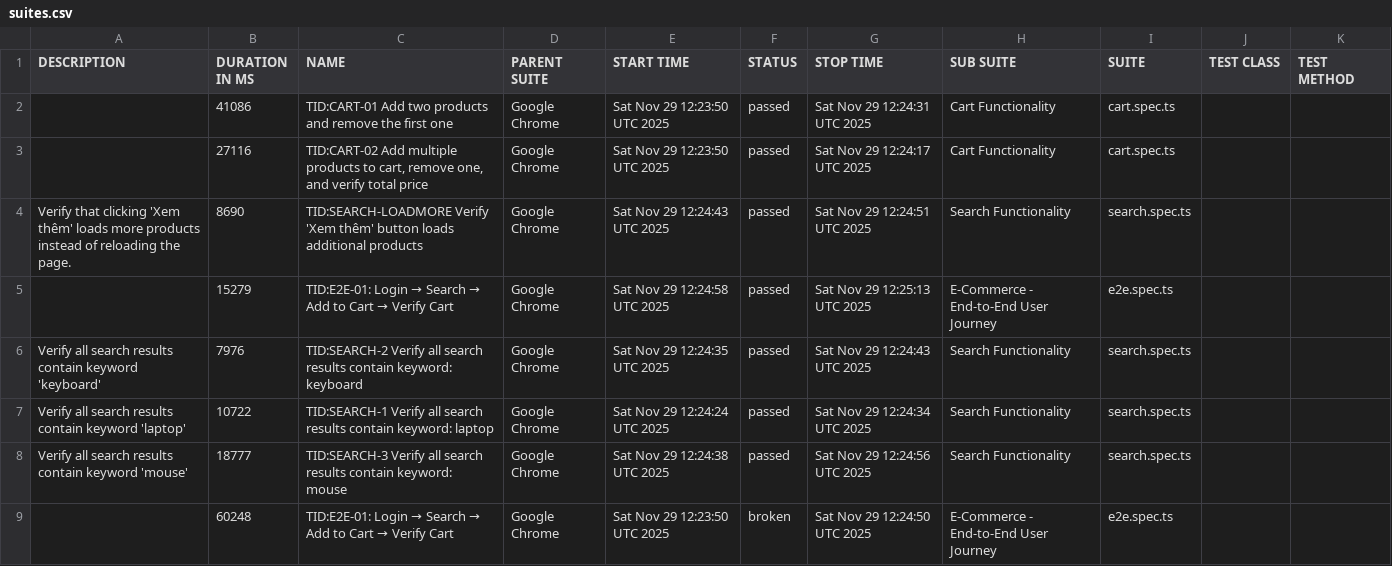
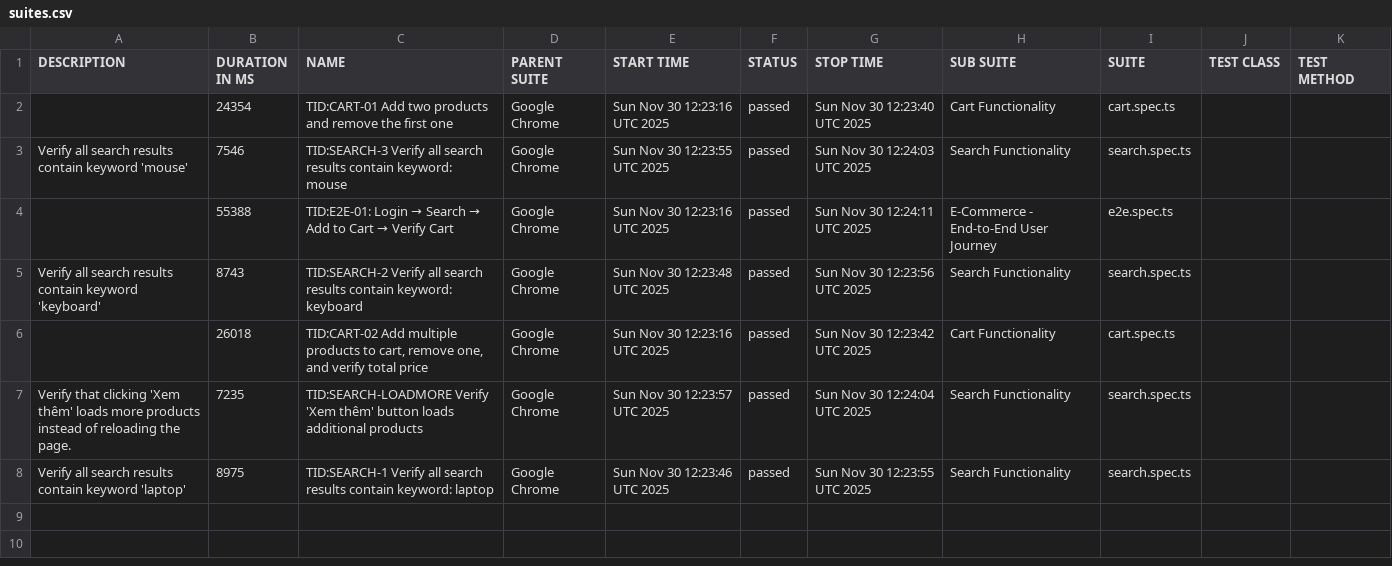
Before and after one commit to backquang127/tncstore-automation, a CSV file: data/suites.csv, drawn as a sheet.

```diff
--- a/data/suites.csv
+++ b/data/suites.csv
@@ -1,9 +1,8 @@
 "DESCRIPTION","DURATION IN MS","NAME","PARENT SUITE","START TIME","STATUS","STOP TIME","SUB SUITE","SUITE","TEST CLASS","TEST METHOD"
-"","41086","TID:CART-01 Add two products and remove the first one","Google Chrome","Sat Nov 29 12:23:50 UTC 2025","passed","Sat Nov 29 12:24:31 UTC 2025","Cart Functionality","cart.spec.ts","",""
-"","27116","TID:CART-02 Add multiple products to cart, remove one, and verify total price","Google Chrome","Sat Nov 29 12:23:50 UTC 2025","passed","Sat Nov 29 12:24:17 UTC 2025","Cart Functionality","cart.spec.ts","",""
-"Verify that clicking 'Xem thêm' loads more products instead of reloading the page.","8690","TID:SEARCH-LOADMORE Verify 'Xem thêm' button loads additional products","Google Chrome","Sat Nov 29 12:24:43 UTC 2025","passed","Sat Nov 29 12:24:51 UTC 2025","Search Functionality","search.spec.ts","",""
-"","15279","TID:E2E-01: Login → Search → Add to Cart → Verify Cart","Google Chrome","Sat Nov 29 12:24:58 UTC 2025","passed","Sat Nov 29 12:25:13 UTC 2025","E-Commerce - End-to-End User Journey","e2e.spec.ts","",""
-"Verify all search results contain keyword 'keyboard'","7976","TID:SEARCH-2 Verify all search results contain keyword: keyboard","Google Chrome","Sat Nov 29 12:24:35 UTC 2025","passed","Sat Nov 29 12:24:43 UTC 2025","Search Functionality","search.spec.ts","",""
-"Verify all search results contain keyword 'laptop'","10722","TID:SEARCH-1 Verify all search results contain keyword: laptop","Google Chrome","Sat Nov 29 12:24:24 UTC 2025","passed","Sat Nov 29 12:24:34 UTC 2025","Search Functionality","search.spec.ts","",""
-"Verify all search results contain keyword 'mouse'","18777","TID:SEARCH-3 Verify all search results contain keyword: mouse","Google Chrome","Sat Nov 29 12:24:38 UTC 2025","passed","Sat Nov 29 12:24:56 UTC 2025","Search Functionality","search.spec.ts","",""
-"","60248","TID:E2E-01: Login → Search → Add to Cart → Verify Cart","Google Chrome","Sat Nov 29 12:23:50 UTC 2025","broken","Sat Nov 29 12:24:50 UTC 2025","E-Commerce - End-to-End User Journey","e2e.spec.ts","",""
+"","24354","TID:CART-01 Add two products and remove the first one","Google Chrome","Sun Nov 30 12:23:16 UTC 2025","passed","Sun Nov 30 12:23:40 UTC 2025","Cart Functionality","cart.spec.ts","",""
+"Verify all search results contain keyword 'mouse'","7546","TID:SEARCH-3 Verify all search results contain keyword: mouse","Google Chrome","Sun Nov 30 12:23:55 UTC 2025","passed","Sun Nov 30 12:24:03 UTC 2025","Search Functionality","search.spec.ts","",""
+"","55388","TID:E2E-01: Login → Search → Add to Cart → Verify Cart","Google Chrome","Sun Nov 30 12:23:16 UTC 2025","passed","Sun Nov 30 12:24:11 UTC 2025","E-Commerce - End-to-End User Journey","e2e.spec.ts","",""
+"Verify all search results contain keyword 'keyboard'","8743","TID:SEARCH-2 Verify all search results contain keyword: keyboard","Google Chrome","Sun Nov 30 12:23:48 UTC 2025","passed","Sun Nov 30 12:23:56 UTC 2025","Search Functionality","search.spec.ts","",""
+"","26018","TID:CART-02 Add multiple products to cart, remove one, and verify total price","Google Chrome","Sun Nov 30 12:23:16 UTC 2025","passed","Sun Nov 30 12:23:42 UTC 2025","Cart Functionality","cart.spec.ts","",""
+"Verify that clicking 'Xem thêm' loads more products instead of reloading the page.","7235","TID:SEARCH-LOADMORE Verify 'Xem thêm' button loads additional products","Google Chrome","Sun Nov 30 12:23:57 UTC 2025","passed","Sun Nov 30 12:24:04 UTC 2025","Search Functionality","search.spec.ts","",""
+"Verify all search results contain keyword 'laptop'","8975","TID:SEARCH-1 Verify all search results contain keyword: laptop","Google Chrome","Sun Nov 30 12:23:46 UTC 2025","passed","Sun Nov 30 12:23:55 UTC 2025","Search Functionality","search.spec.ts","",""
```
Also changed, not shown: 49 other files.
